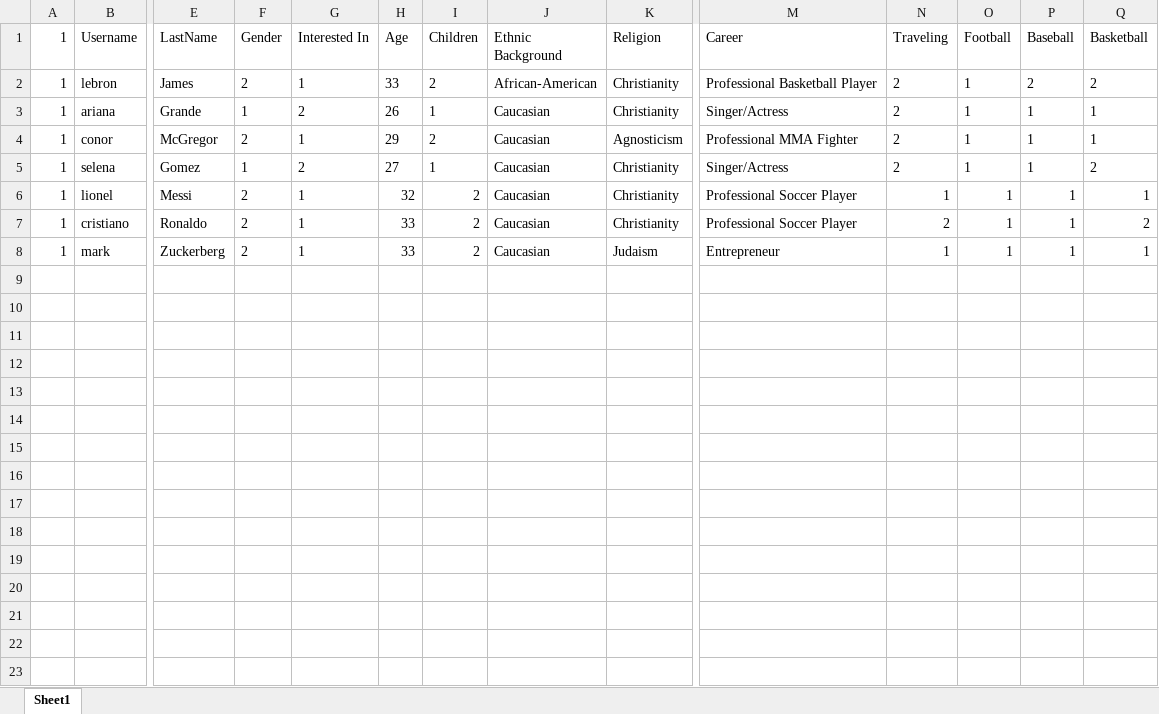
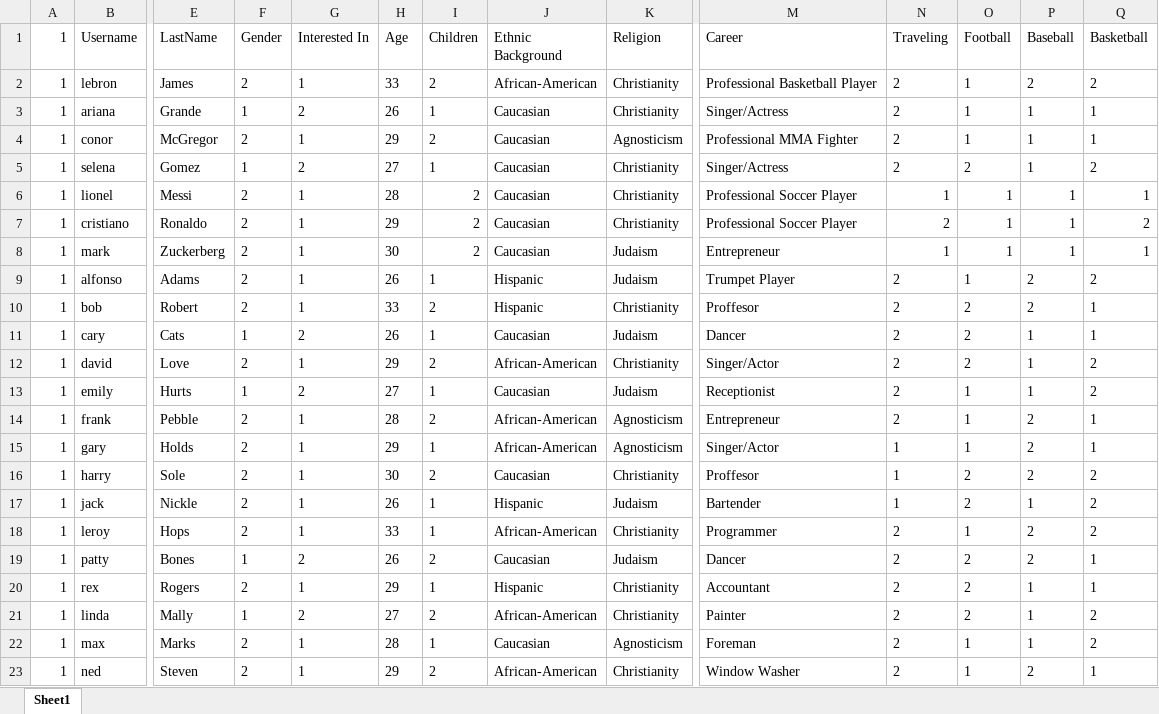
Before and after one commit to Rohit2021/Python-Class-Project---Blue-Bird, an Excel workbook: Users.xlsx, sheet Sheet1, drawn as a sheet; only a part is shown, gaps mark what is left out; values as stored, in another font and other column widths than the file's, no borders; rows hold the shown columns only; the diff covers the shown part only; the diff names each change by its address in the sheet, - before the commit and + after, or states it on an @@ line.

Commit message:
Add files via upload

```diff
--- a/Users.xlsx (sheet Sheet1)
+++ b/Users.xlsx (sheet Sheet1)
-O5 (Football): 1
+O5 (Football): 2
-H6 (Age): 32
+H6 (Age): 28
-H7 (Age): 33
+H7 (Age): 29
-H8 (Age): 33
+H8 (Age): 30
+row 9: 1 | alfonso | Adams | 2 | 1 | 26 | 1 | Hispanic | Judaism | Trumpet Player | 2 | 1 | 2 | 2
+row 10: 1 | bob | Robert | 2 | 1 | 33 | 2 | Hispanic | Christianity | Proffesor | 2 | 2 | 2 | 1
+row 11: 1 | cary | Cats | 1 | 2 | 26 | 1 | Caucasian | Judaism | Dancer | 2 | 2 | 1 | 1
+row 12: 1 | david | Love | 2 | 1 | 29 | 2 | African-American | Christianity | Singer/Actor | 2 | 2 | 1 | 2
+row 13: 1 | emily | Hurts | 1 | 2 | 27 | 1 | Caucasian | Judaism | Receptionist | 2 | 1 | 1 | 2
+row 14: 1 | frank | Pebble | 2 | 1 | 28 | 2 | African-American | Agnosticism | Entrepreneur | 2 | 1 | 2 | 1
+row 15: 1 | gary | Holds | 2 | 1 | 29 | 1 | African-American | Agnosticism | Singer/Actor | 1 | 1 | 2 | 1
+row 16: 1 | harry | Sole | 2 | 1 | 30 | 2 | Caucasian | Christianity | Proffesor | 1 | 2 | 2 | 2
+row 17: 1 | jack | Nickle | 2 | 1 | 26 | 1 | Hispanic | Judaism | Bartender | 1 | 2 | 1 | 2
+row 18: 1 | leroy | Hops | 2 | 1 | 33 | 1 | African-American | Christianity | Programmer | 2 | 1 | 2 | 2
+row 19: 1 | patty | Bones | 1 | 2 | 26 | 2 | Caucasian | Judaism | Dancer | 2 | 2 | 2 | 1
+row 20: 1 | rex | Rogers | 2 | 1 | 29 | 1 | Hispanic | Christianity | Accountant | 2 | 2 | 1 | 1
+row 21: 1 | linda | Mally | 1 | 2 | 27 | 2 | African-American | Christianity | Painter | 2 | 2 | 1 | 2
+row 22: 1 | max | Marks | 2 | 1 | 28 | 1 | Caucasian | Agnosticism | Foreman | 2 | 1 | 1 | 2
+row 23: 1 | ned | Steven | 2 | 1 | 29 | 2 | African-American | Christianity | Window Washer | 2 | 1 | 2 | 1
```
Also changed, not shown: 28 added rows elsewhere in this sheet.
